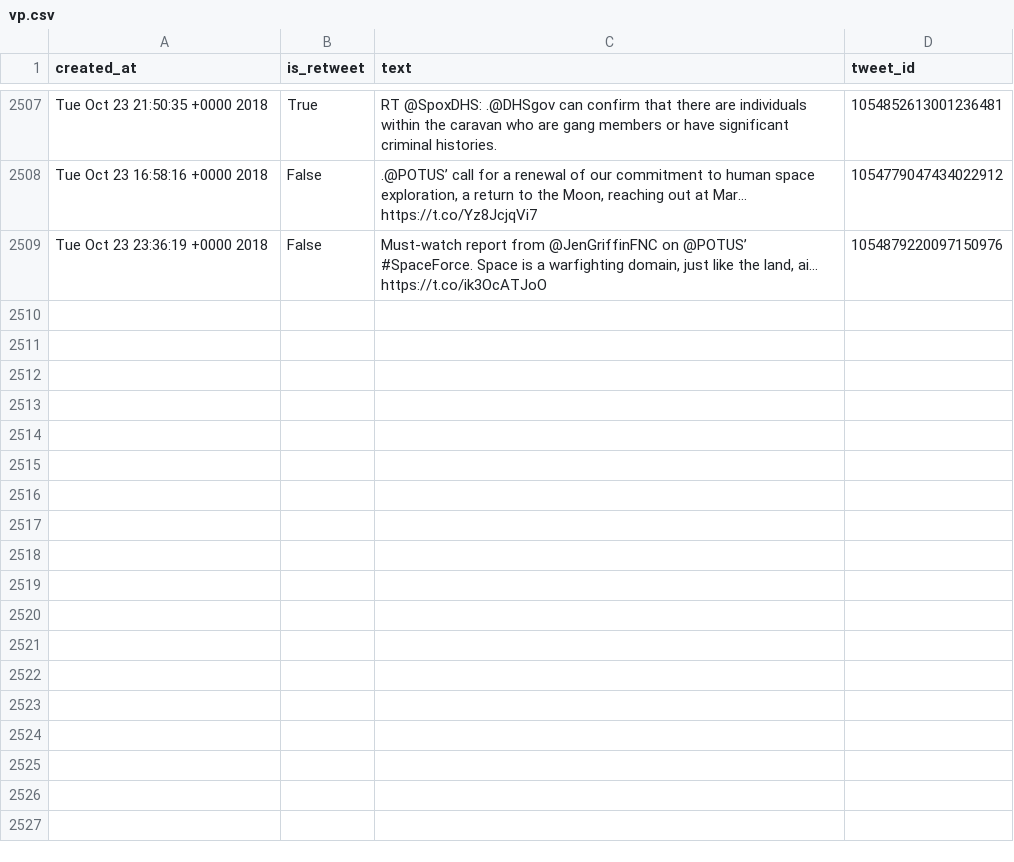
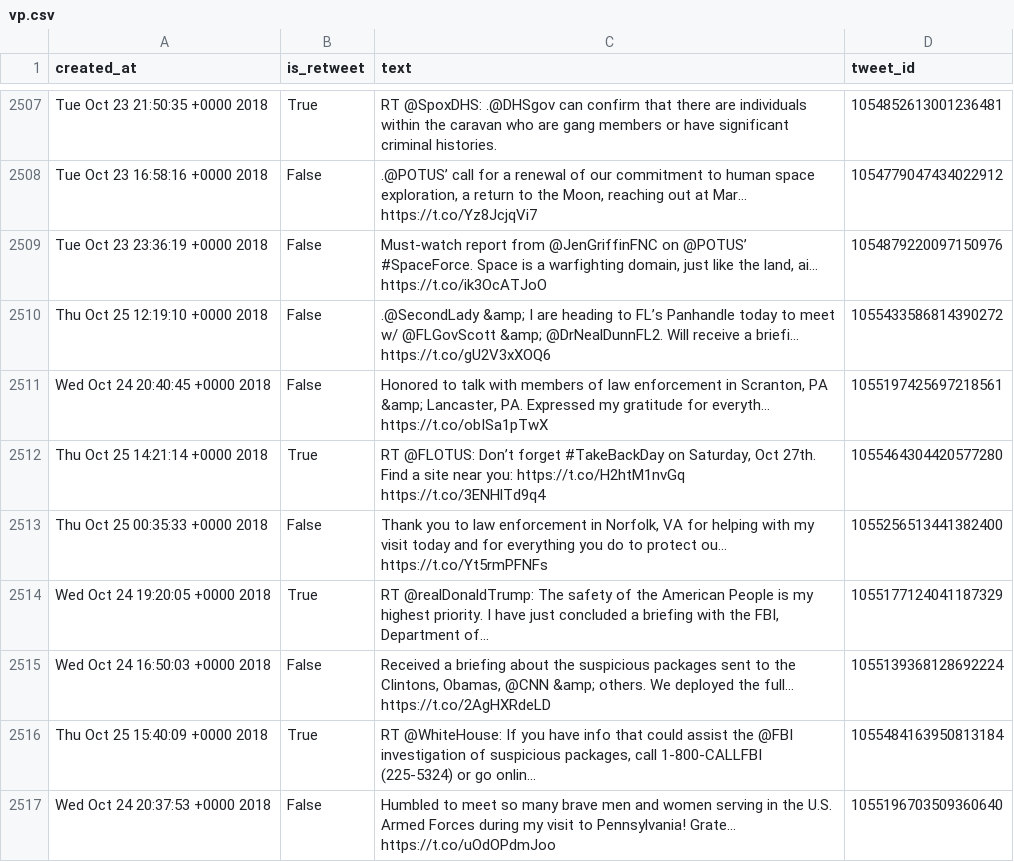
Before and after one commit to cpenalobel/sportsdata, a CSV file: twets/vp.csv, drawn as a sheet; only a part is shown, gaps mark what is left out; the diff names each change by its address in the sheet, - before the commit and + after, or states it on an @@ line.

```diff
--- a/twets/vp.csv
+++ b/twets/vp.csv
+row 2510: Thu Oct 25 12:19:10 +0000 2018 | False | .@SecondLady &amp; I are heading to FL’s Panhandle today to meet w/ @FLGovScott &amp; @DrNealDunnFL2. Will receive a briefi… https://t.co/gU2V3xXOQ6 | 1055433586814390272
+row 2511: Wed Oct 24 20:40:45 +0000 2018 | False | Honored to talk with members of law enforcement in Scranton, PA &amp; Lancaster, PA. Expressed my gratitude for everyth… https://t.co/obISa1pTwX | 1055197425697218561
+row 2512: Thu Oct 25 14:21:14 +0000 2018 | True | RT @FLOTUS: Don’t forget #TakeBackDay on Saturday, Oct 27th. Find a site near you: https://t.co/H2htM1nvGq https://t.co/3ENHlTd9q4 | 1055464304420577280
+row 2513: Thu Oct 25 00:35:33 +0000 2018 | False | Thank you to law enforcement in Norfolk, VA for helping with my visit today and for everything you do to protect ou… https://t.co/Yt5rmPFNFs | 1055256513441382400
+row 2514: Wed Oct 24 19:20:05 +0000 2018 | True | RT @realDonaldTrump: The safety of the American People is my highest priority. I have just concluded a briefing with the FBI, Department of… | 1055177124041187329
+row 2515: Wed Oct 24 16:50:03 +0000 2018 | False | Received a briefing about the suspicious packages sent to the Clintons, Obamas, @CNN &amp; others. We deployed the full… https://t.co/2AgHXRdeLD | 1055139368128692224
+row 2516: Thu Oct 25 15:40:09 +0000 2018 | True | RT @WhiteHouse: If you have info that could assist the @FBI investigation of suspicious packages, call 1-800-CALLFBI (225-5324) or go onlin… | 1055484163950813184
+row 2517: Wed Oct 24 20:37:53 +0000 2018 | False | Humbled to meet so many brave men and women serving in the U.S. Armed Forces during my visit to Pennsylvania! Grate… https://t.co/uOdOPdmJoo | 1055196703509360640
```
Also changed, not shown: twets/potus.csv, twets/realdonaldtrump.csv, 1 other file.
